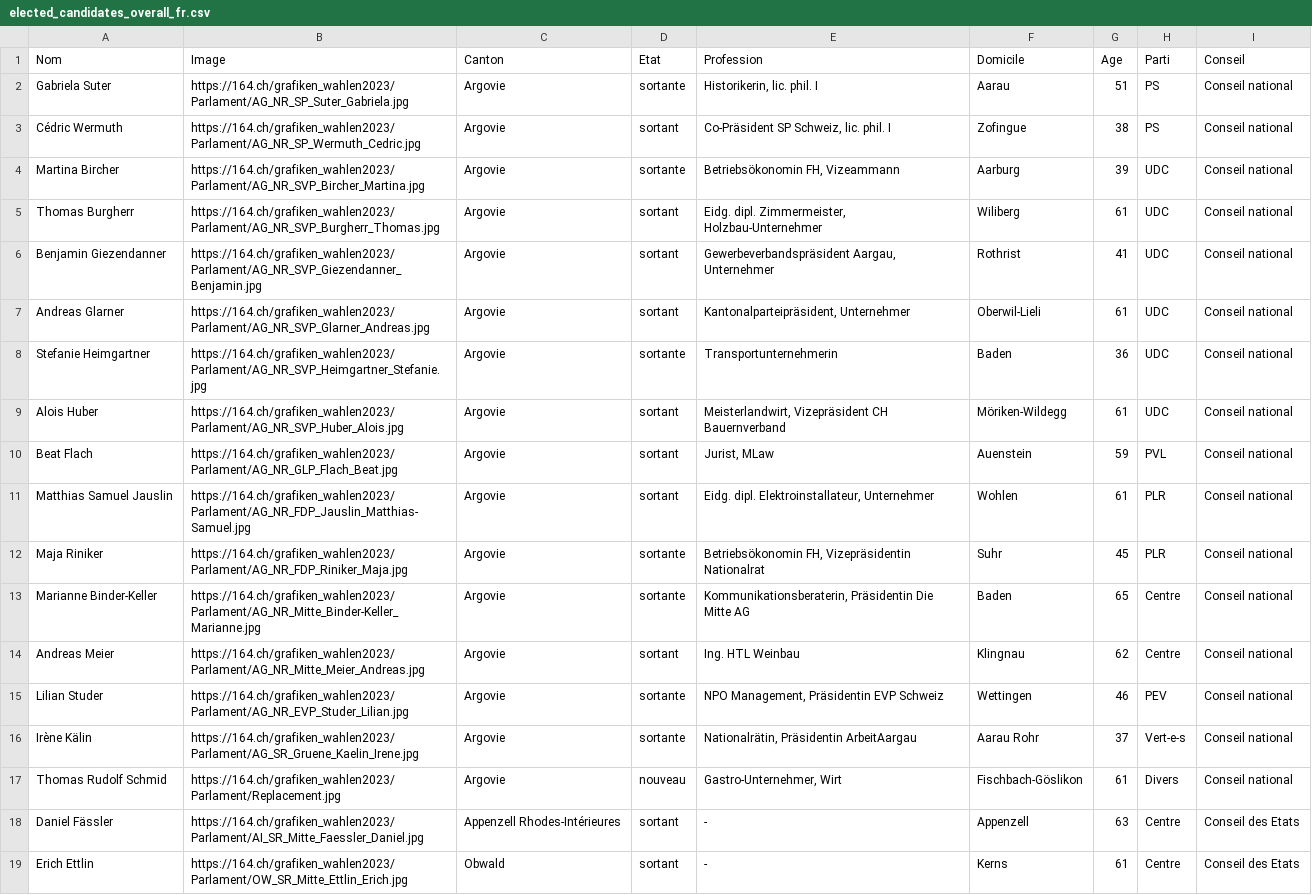
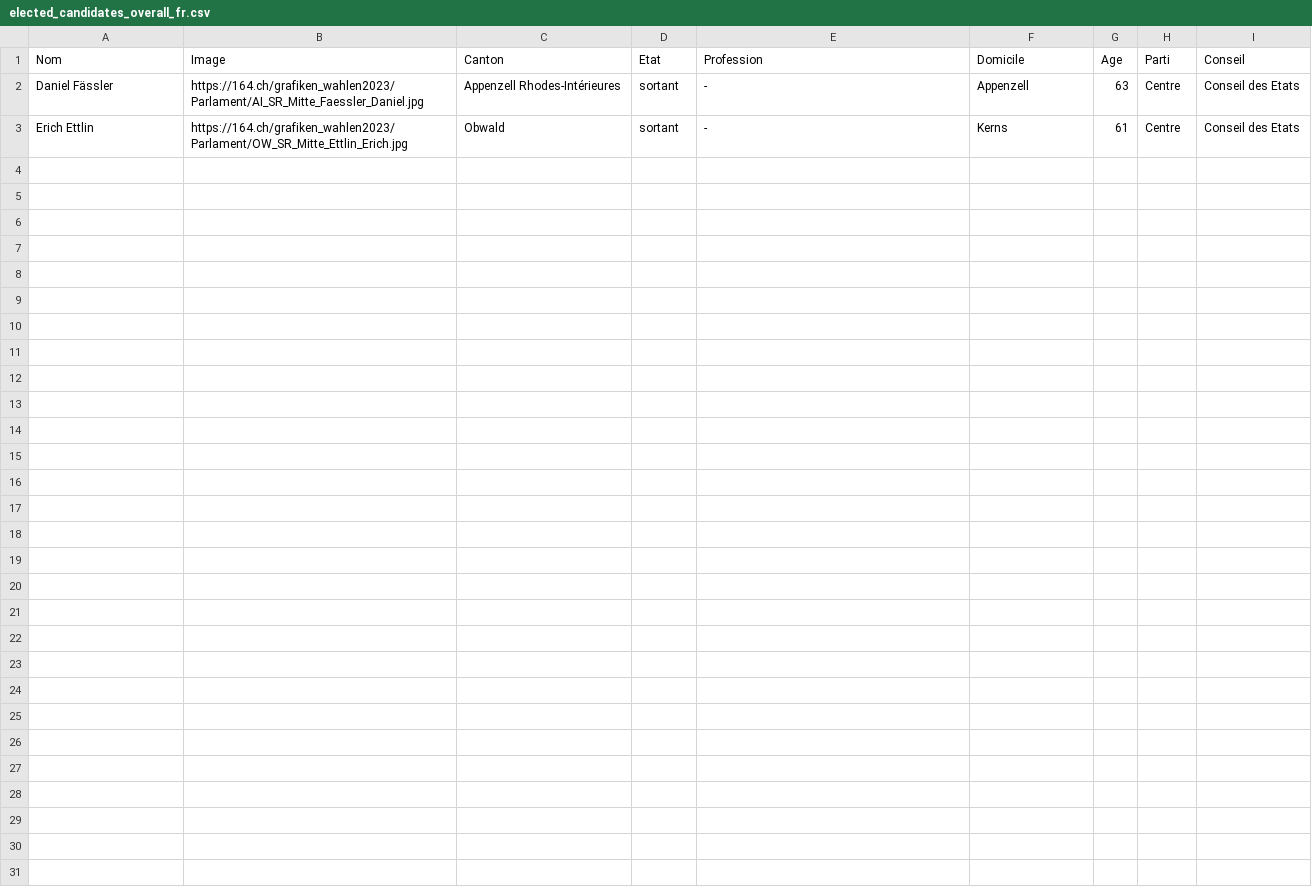
Before and after one commit to awp-finanznachrichten/sda_eidgenoessische_wahlen_datafeed, a CSV file: Output/elected_candidates_overall_fr.csv, drawn as a sheet.

```diff
--- a/Output/elected_candidates_overall_fr.csv
+++ b/Output/elected_candidates_overall_fr.csv
@@ -1,18 +1,2 @@
 "Nom","Image","Canton","Etat","Profession","Domicile","Age","Parti","Conseil"
-"Gabriela Suter","https://164.ch/grafiken_wahlen2023/Parlament/AG_NR_SP_Suter_Gabriela.jpg","Argovie","sortante","Historikerin, lic. phil. I","Aarau",51,"PS","Conseil national "
-"Cédric Wermuth","https://164.ch/grafiken_wahlen2023/Parlament/AG_NR_SP_Wermuth_Cedric.jpg","Argovie","sortant","Co-Präsident SP Schweiz, lic. phil. I","Zofingue",38,"PS","Conseil national "
-"Martina Bircher","https://164.ch/grafiken_wahlen2023/Parlament/AG_NR_SVP_Bircher_Martina.jpg","Argovie","sortante","Betriebsökonomin FH, Vizeammann","Aarburg",39,"UDC","Conseil national "
-"Thomas Burgherr","https://164.ch/grafiken_wahlen2023/Parlament/AG_NR_SVP_Burgherr_Thomas.jpg","Argovie","sortant","Eidg. dipl. Zimmermeister, Holzbau-Unternehmer","Wiliberg",61,"UDC","Conseil national "
-"Benjamin Giezendanner","https://164.ch/grafiken_wahlen2023/Parlament/AG_NR_SVP_Giezendanner_Benjamin.jpg","Argovie","sortant","Gewerbeverbandspräsident Aargau, Unternehmer","Rothrist",41,"UDC","Conseil national "
-"Andreas Glarner","https://164.ch/grafiken_wahlen2023/Parlament/AG_NR_SVP_Glarner_Andreas.jpg","Argovie","sortant","Kantonalparteipräsident, Unternehmer","Oberwil-Lieli",61,"UDC","Conseil national "
-"Stefanie Heimgartner","https://164.ch/grafiken_wahlen2023/Parlament/AG_NR_SVP_Heimgartner_Stefanie.jpg","Argovie","sortante","Transportunternehmerin","Baden",36,"UDC","Conseil national "
-"Alois Huber","https://164.ch/grafiken_wahlen2023/Parlament/AG_NR_SVP_Huber_Alois.jpg","Argovie","sortant","Meisterlandwirt, Vizepräsident CH Bauernverband","Möriken-Wildegg",61,"UDC","Conseil national "
-"Beat Flach","https://164.ch/grafiken_wahlen2023/Parlament/AG_NR_GLP_Flach_Beat.jpg","Argovie","sortant","Jurist, MLaw","Auenstein",59,"PVL","Conseil national "
-"Matthias Samuel Jauslin","https://164.ch/grafiken_wahlen2023/Parlament/AG_NR_FDP_Jauslin_Matthias-Samuel.jpg","Argovie","sortant","Eidg. dipl. Elektroinstallateur, Unternehmer","Wohlen",61,"PLR","Conseil national "
-"Maja Riniker","https://164.ch/grafiken_wahlen2023/Parlament/AG_NR_FDP_Riniker_Maja.jpg","Argovie","sortante","Betriebsökonomin FH, Vizepräsidentin Nationalrat","Suhr",45,"PLR","Conseil national "
-"Marianne Binder-Keller","https://164.ch/grafiken_wahlen2023/Parlament/AG_NR_Mitte_Binder-Keller_Marianne.jpg","Argovie","sortante","Kommunikationsberaterin, Präsidentin Die Mitte AG","Baden",65,"Centre","Conseil national "
-"Andreas Meier","https://164.ch/grafiken_wahlen2023/Parlament/AG_NR_Mitte_Meier_Andreas.jpg","Argovie","sortant","Ing. HTL Weinbau","Klingnau",62,"Centre","Conseil national "
-"Lilian Studer","https://164.ch/grafiken_wahlen2023/Parlament/AG_NR_EVP_Studer_Lilian.jpg","Argovie","sortante","NPO Management, Präsidentin EVP Schweiz","Wettingen",46,"PEV","Conseil national "
-"Irène Kälin","https://164.ch/grafiken_wahlen2023/Parlament/AG_SR_Gruene_Kaelin_Irene.jpg","Argovie","sortante","Nationalrätin, Präsidentin ArbeitAargau","Aarau Rohr",37,"Vert-e-s","Conseil national "
-"Thomas Rudolf Schmid","https://164.ch/grafiken_wahlen2023/Parlament/Replacement.jpg","Argovie","nouveau","Gastro-Unternehmer, Wirt","Fischbach-Göslikon",61,"Divers","Conseil national "
 "Daniel Fässler","https://164.ch/grafiken_wahlen2023/Parlament/AI_SR_Mitte_Faessler_Daniel.jpg","Appenzell Rhodes-Intérieures","sortant","-","Appenzell",63,"Centre","Conseil des Etats"
```
Also changed, not shown: Output/elected_candidates_overall_de.csv, Output/elected_candidates_overall_it.csv, 26 other files.
